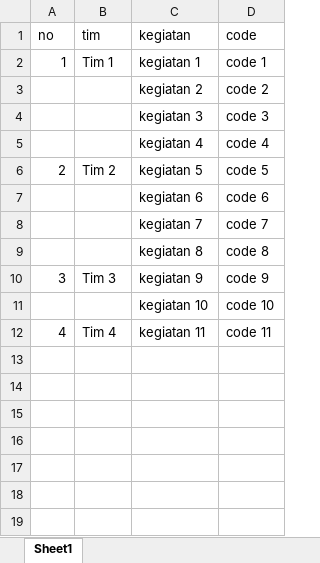
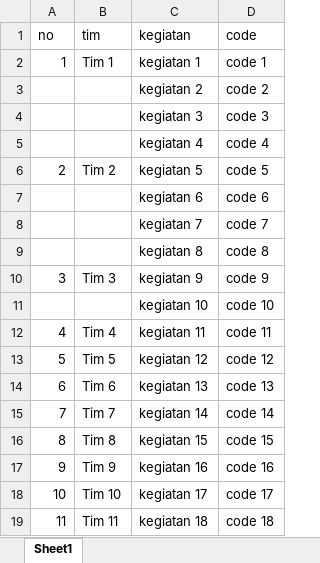
Before and after one commit to BPS-Kota-Malang/siarsip, an Excel workbook: public/DataActivity/Template-Tim-Siarsip.xlsx, sheet Sheet1, drawn as a sheet; values as stored, in another font and other column widths than the file's, no borders; the diff names each change by its address in the sheet, - before the commit and + after, or states it on an @@ line.

Commit message:
Fix Import Activity-Division

```diff
--- a/public/DataActivity/Template-Tim-Siarsip.xlsx (sheet Sheet1)
+++ b/public/DataActivity/Template-Tim-Siarsip.xlsx (sheet Sheet1)
+row 13: 5 | Tim 5 | kegiatan 12 | code 12
+row 14: 6 | Tim 6 | kegiatan 13 | code 13
+row 15: 7 | Tim 7 | kegiatan 14 | code 14
+row 16: 8 | Tim 8 | kegiatan 15 | code 15
+row 17: 9 | Tim 9 | kegiatan 16 | code 16
+row 18: 10 | Tim 10 | kegiatan 17 | code 17
+row 19: 11 | Tim 11 | kegiatan 18 | code 18
```
